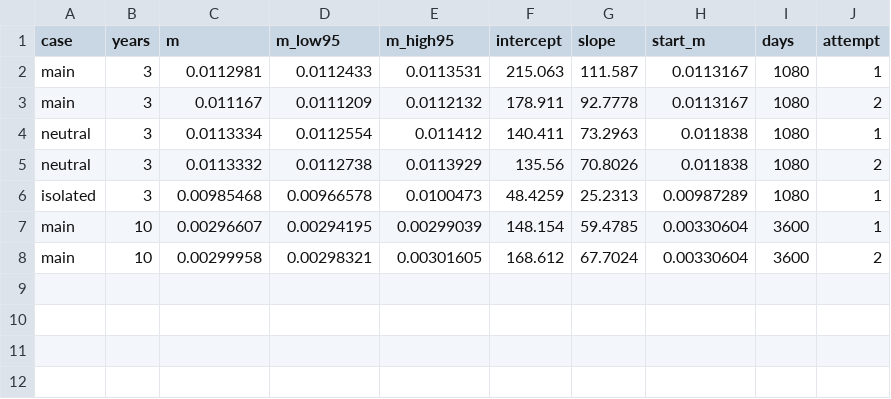
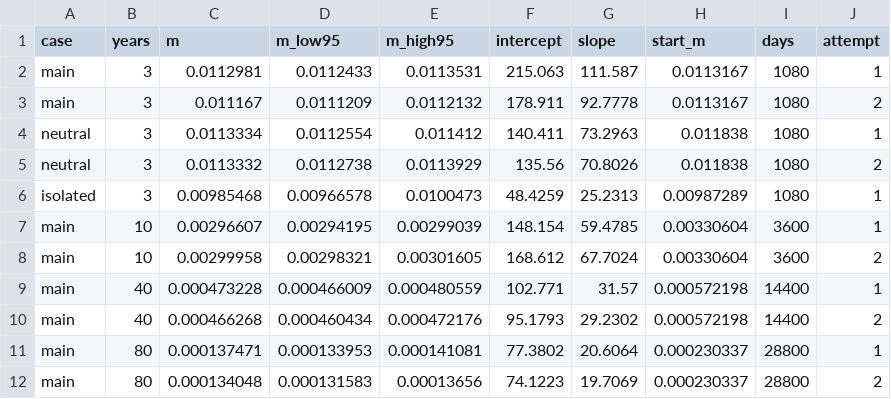
Before and after one commit to dietmarwo/CRN-craft, a CSV file: examples/mtdna_spread/results/de-novo-rates.csv, drawn as a sheet.

```diff
--- a/examples/mtdna_spread/results/de-novo-rates.csv
+++ b/examples/mtdna_spread/results/de-novo-rates.csv
@@ -8 +8,5 @@ main,10,0.00296607,0.00294195,0.00299039,148.154,59.4785,0.00330604,3600,1
 main,10,0.00299958,0.00298321,0.00301605,168.612,67.7024,0.00330604,3600,2
+main,40,0.000473228,0.000466009,0.000480559,102.771,31.57,0.000572198,14400,1
+main,40,0.000466268,0.000460434,0.000472176,95.1793,29.2302,0.000572198,14400,2
+main,80,0.000137471,0.000133953,0.000141081,77.3802,20.6064,0.000230337,28800,1
+main,80,0.000134048,0.000131583,0.00013656,74.1223,19.7069,0.000230337,28800,2
```
Also changed, not shown: examples/mtdna_spread/results/de-novo-fit.csv, examples/mtdna_spread/results/de-novo-segments.csv, 12 other files.
